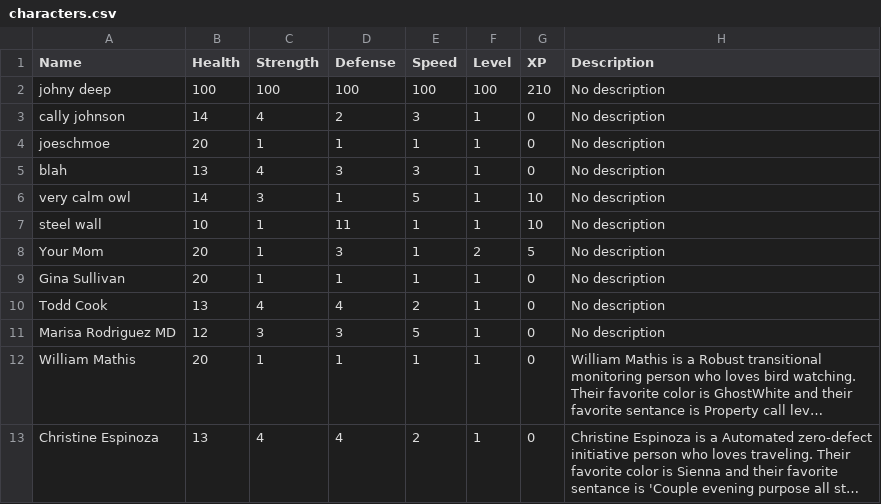
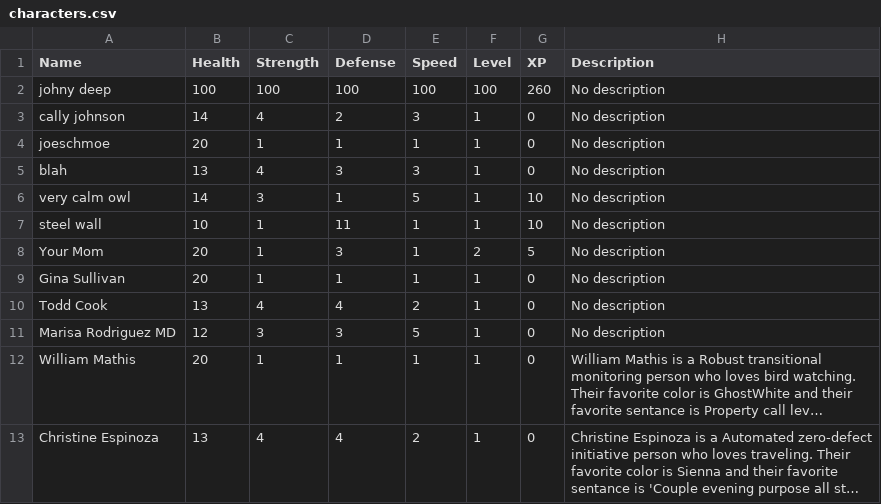
Before and after one commit to UCAS-Sawyer/CP2-Projects, a CSV file: BattleSimulator/csvs/characters.csv, drawn as a sheet; long unchanged cells end in ….

Commit message:
characters

```diff
--- a/BattleSimulator/csvs/characters.csv
+++ b/BattleSimulator/csvs/characters.csv
@@ -1,3 +1,3 @@
 Name,Health,Strength,Defense,Speed,Level,XP,Description
-johny deep,100,100,100,100,100,210,No description
+johny deep,100,100,100,100,100,260,No description
 cally johnson,14,4,2,3,1,0,No description
```
